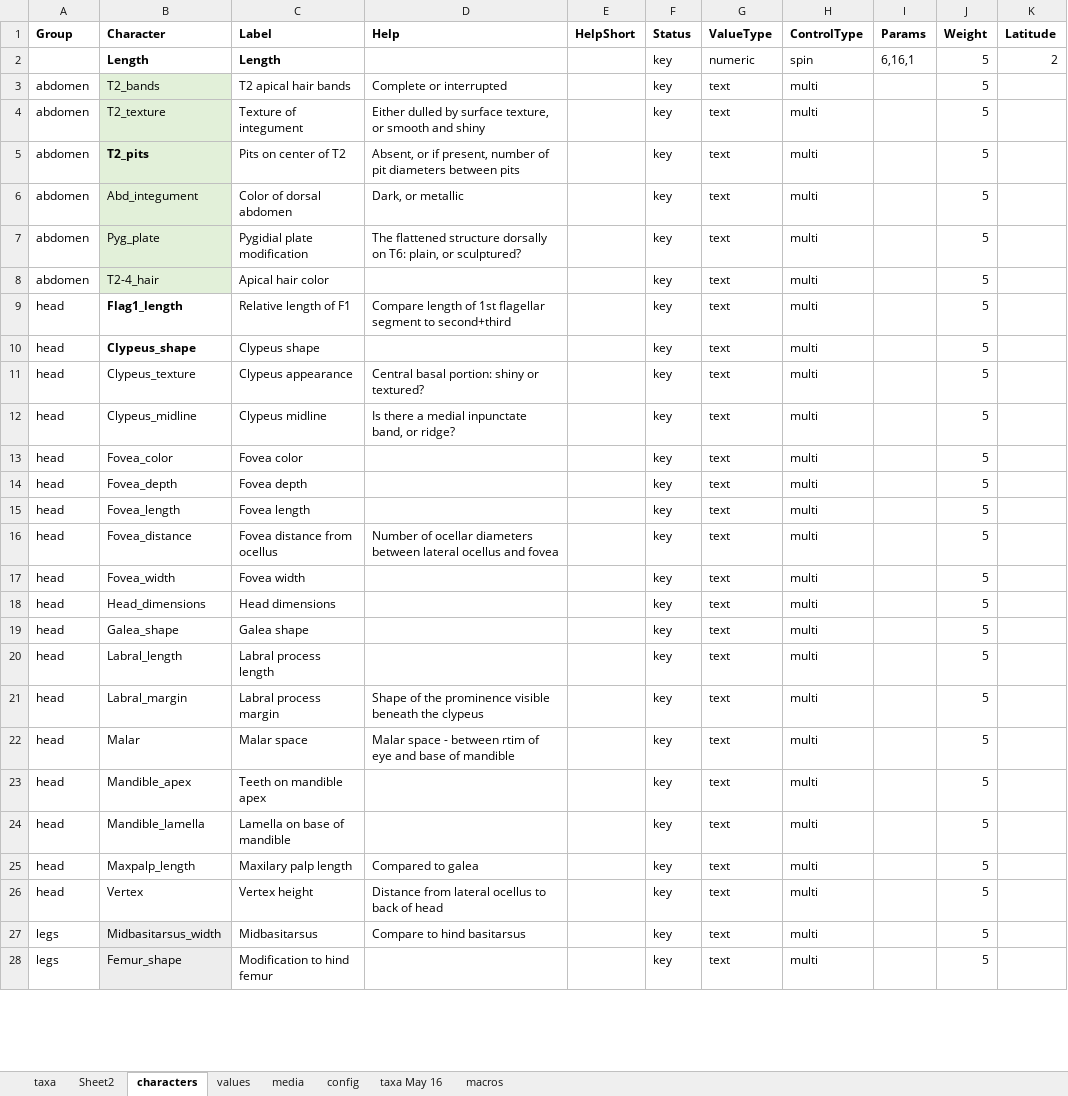
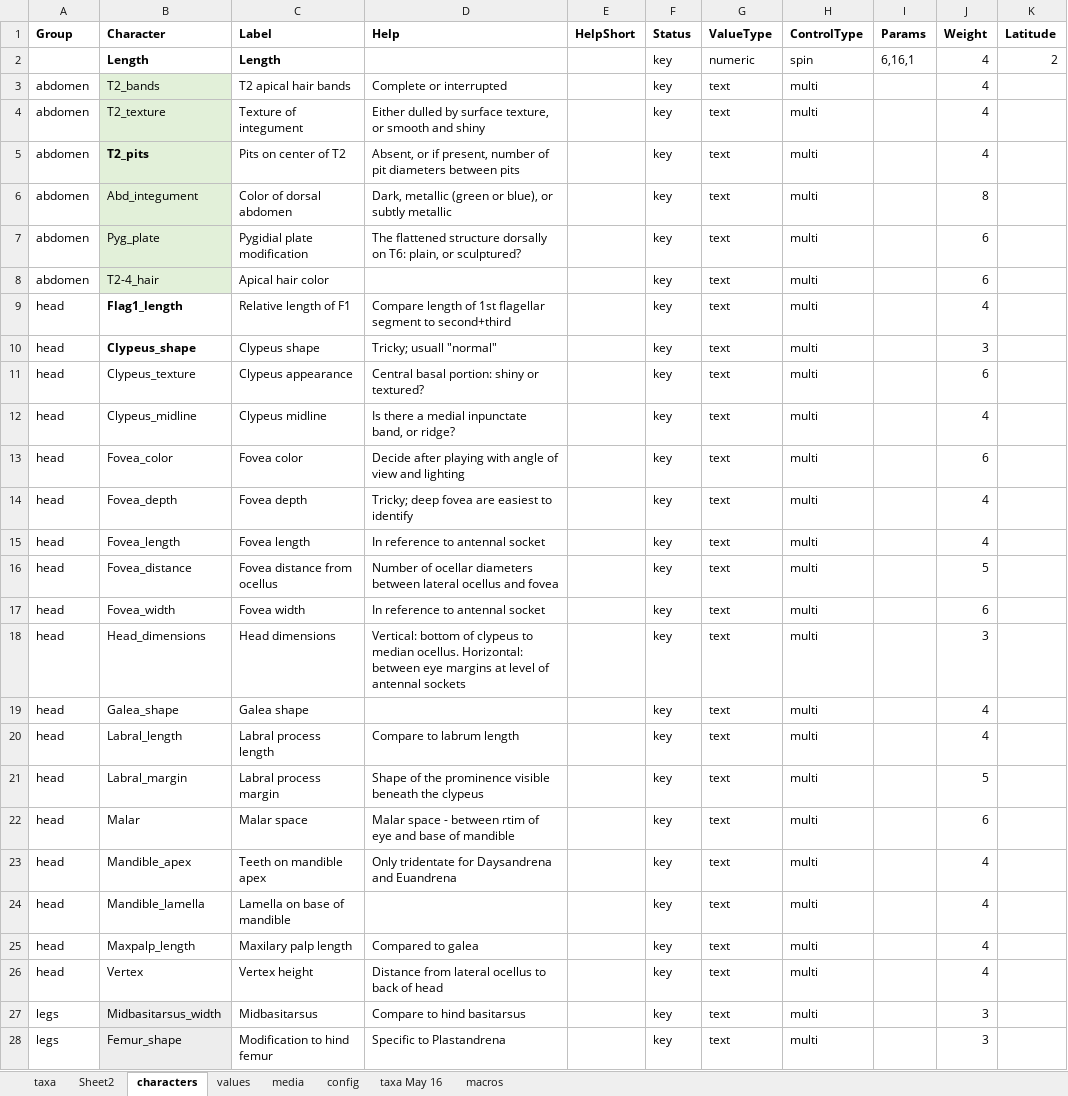
Before and after one commit to Leptinotarsa/AndrenaModel_8Jan22, an Excel workbook: identikit/kb/Andrena/Andrena subgenus.xlsm, sheet characters, drawn as a sheet; only a part is shown; values as stored, in another font and other column widths than the file's, no borders; the diff covers the shown part only; the diff names each change by its address in the sheet, - before the commit and + after, or states it on an @@ line.

```diff
--- a/identikit/kb/Andrena/Andrena subgenus.xlsm (sheet characters)
+++ b/identikit/kb/Andrena/Andrena subgenus.xlsm (sheet characters)
-J2:J5 (Weight): 5
+J2:J5 (Weight): 4
-D6 (Help): Dark, or metallic
+D6 (Help): Dark, metallic (green or blue), or subtly metallic
-J6 (Weight): 5
+J6 (Weight): 8
-J7:J8 (Weight): 5
+J7:J8 (Weight): 6
-J9 (Weight): 5
+J9 (Weight): 4
-D10 (Help): (empty)
+D10 (Help): Tricky; usuall "normal"
-J10 (Weight): 5
+J10 (Weight): 3
-J11 (Weight): 5
+J11 (Weight): 6
-J12 (Weight): 5
+J12 (Weight): 4
-D13 (Help): (empty)
+D13 (Help): Decide after playing with angle of view and lighting
-J13 (Weight): 5
+J13 (Weight): 6
-D14 (Help): (empty)
+D14 (Help): Tricky; deep fovea are easiest to identify
-J14:J15 (Weight): 5
+J14:J15 (Weight): 4
-D15 (Help): (empty)
+D15 (Help): In reference to antennal socket
-D17 (Help): (empty)
+D17 (Help): In reference to antennal socket
-J17 (Weight): 5
+J17 (Weight): 6
-D18 (Help): (empty)
+D18 (Help): Vertical: bottom of clypeus to median ocellus. Horizontal: between eye margins at level of antennal sockets
-J18 (Weight): 5
+J18 (Weight): 3
-J19:J20 (Weight): 5
+J19:J20 (Weight): 4
-D20 (Help): (empty)
+D20 (Help): Compare to labrum length
-J22 (Weight): 5
+J22 (Weight): 6
-D23 (Help): (empty)
+D23 (Help): Only tridentate for Daysandrena and Euandrena
-J23:J26 (Weight): 5
+J23:J26 (Weight): 4
-J27:J28 (Weight): 5
+J27:J28 (Weight): 3
-D28 (Help): (empty)
+D28 (Help): Specific to Plastandrena
```
Also changed, not shown: 20 edited cells elsewhere in this sheet, sheet values, sheet media, 8 other files.
